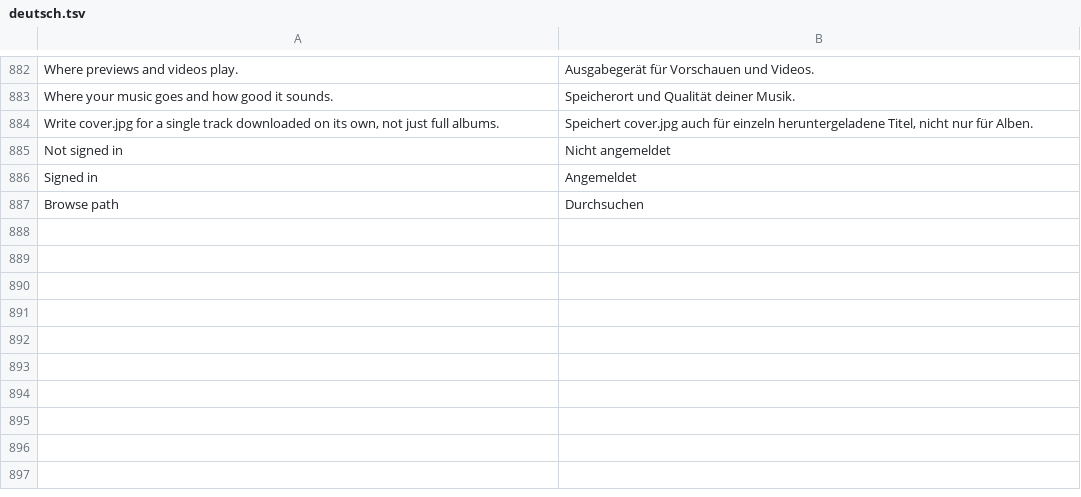
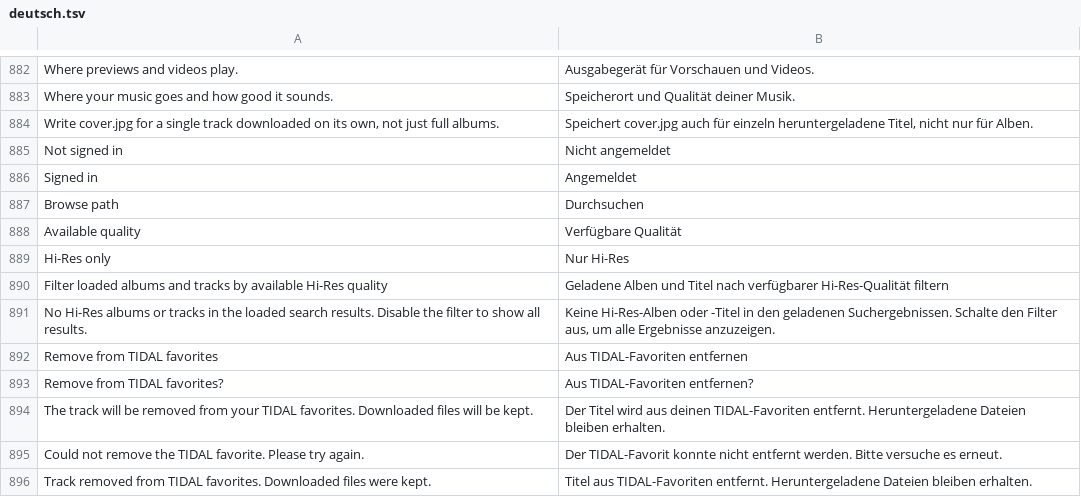
Before and after one commit to Yakuza112v2/BitWave, a TSV file: bitwave/bitwave_ui/qml/deutsch.tsv, drawn as a sheet; only a part is shown, gaps mark what is left out.

Commit message:
BitWave 0.2.3-Beta: Hi-Res-Suche, TIDAL-Favoriten und Repository bereinigen

```diff
--- a/bitwave/bitwave_ui/qml/deutsch.tsv
+++ b/bitwave/bitwave_ui/qml/deutsch.tsv
@@ -887 +887,10 @@ Signed in	Angemeldet
 Browse path	Durchsuchen
+Available quality	Verfügbare Qualität
+Hi-Res only	Nur Hi-Res
+Filter loaded albums and tracks by available Hi-Res quality	Geladene Alben und Titel nach verfügbarer Hi-Res-Qualität filtern
+No Hi-Res albums or tracks in the loaded search results. Disable the filter to show all results.	Keine Hi-Res-Alben oder -Titel in den geladenen Suchergebnissen. Schalte den Filter aus, um alle Ergebnisse anzuzeigen.
+Remove from TIDAL favorites	Aus TIDAL-Favoriten entfernen
+Remove from TIDAL favorites?	Aus TIDAL-Favoriten entfernen?
+The track will be removed from your TIDAL favorites. Downloaded files will be kept.	Der Titel wird aus deinen TIDAL-Favoriten entfernt. Heruntergeladene Dateien bleiben erhalten.
+Could not remove the TIDAL favorite. Please try again.	Der TIDAL-Favorit konnte nicht entfernt werden. Bitte versuche es erneut.
+Track removed from TIDAL favorites. Downloaded files were kept.	Titel aus TIDAL-Favoriten entfernt. Heruntergeladene Dateien bleiben erhalten.
```
Also changed, not shown: 56 other files.
